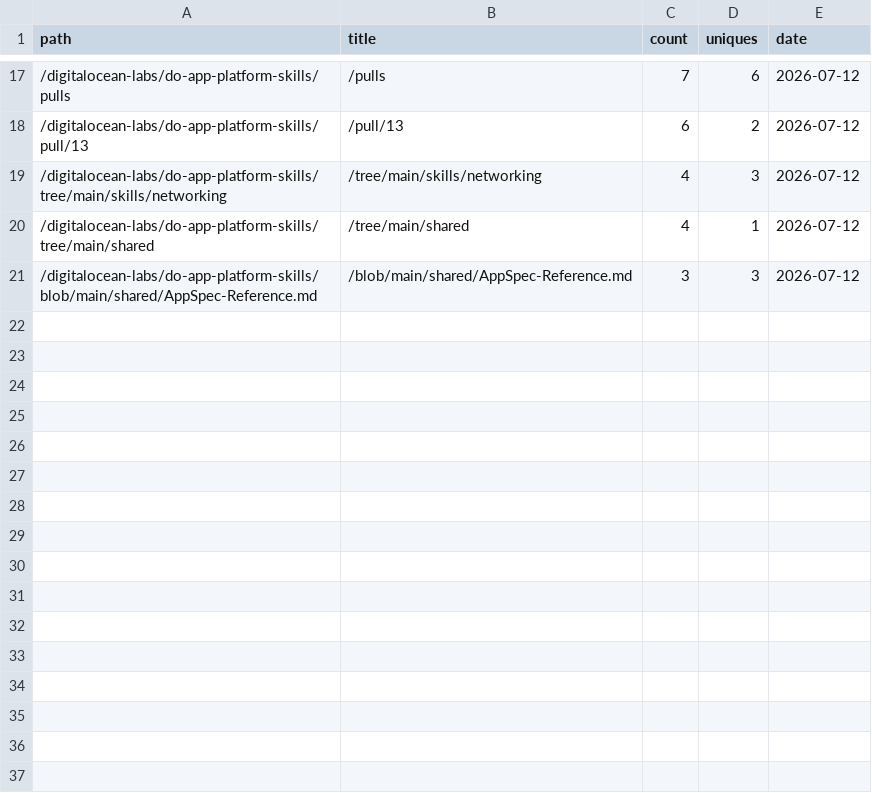
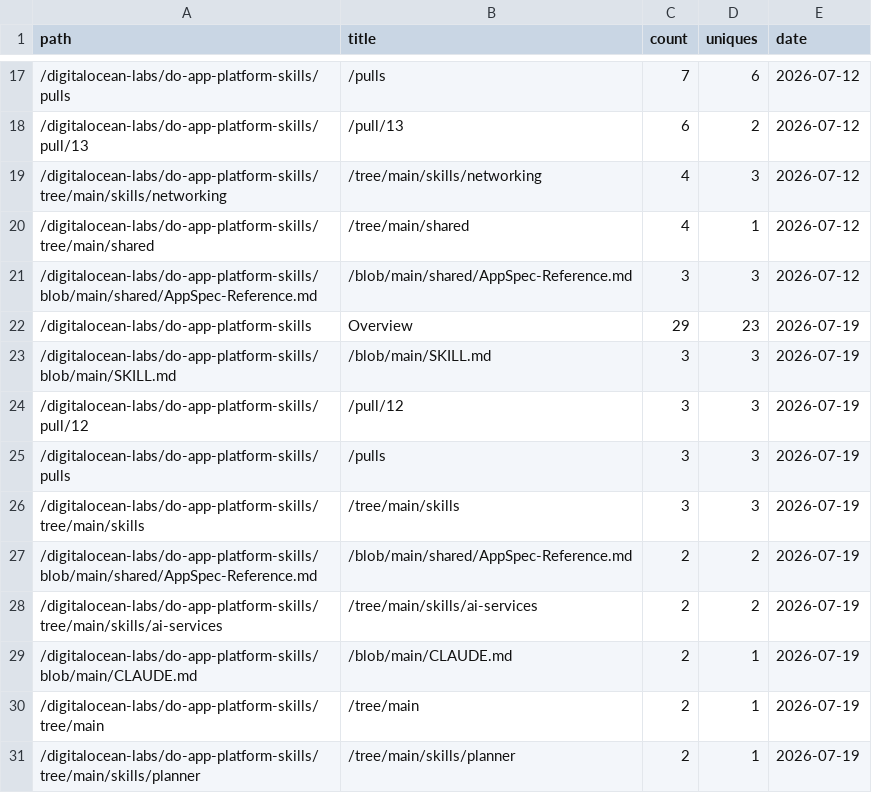
Before and after one commit to digitalocean-labs/do-app-platform-skills, a CSV file: analytics/content/popular_202607.csv, drawn as a sheet; only a part is shown, gaps mark what is left out.

```diff
--- a/analytics/content/popular_202607.csv
+++ b/analytics/content/popular_202607.csv
@@ -21 +21,11 @@ path,title,count,uniques,date
 /digitalocean-labs/do-app-platform-skills/blob/main/shared/AppSpec-Reference.md,/blob/main/shared/AppSpec-Reference.md,3,3,2026-07-12
+/digitalocean-labs/do-app-platform-skills,Overview,29,23,2026-07-19
+/digitalocean-labs/do-app-platform-skills/blob/main/SKILL.md,/blob/main/SKILL.md,3,3,2026-07-19
+/digitalocean-labs/do-app-platform-skills/pull/12,/pull/12,3,3,2026-07-19
+/digitalocean-labs/do-app-platform-skills/pulls,/pulls,3,3,2026-07-19
+/digitalocean-labs/do-app-platform-skills/tree/main/skills,/tree/main/skills,3,3,2026-07-19
+/digitalocean-labs/do-app-platform-skills/blob/main/shared/AppSpec-Reference.md,/blob/main/shared/AppSpec-Reference.md,2,2,2026-07-19
+/digitalocean-labs/do-app-platform-skills/tree/main/skills/ai-services,/tree/main/skills/ai-services,2,2,2026-07-19
+/digitalocean-labs/do-app-platform-skills/blob/main/CLAUDE.md,/blob/main/CLAUDE.md,2,1,2026-07-19
+/digitalocean-labs/do-app-platform-skills/tree/main,/tree/main,2,1,2026-07-19
+/digitalocean-labs/do-app-platform-skills/tree/main/skills/planner,/tree/main/skills/planner,2,1,2026-07-19
```
Also changed, not shown: analytics/clones/clones.csv, analytics/referrers/referrers_202607.csv, 2 other files.
